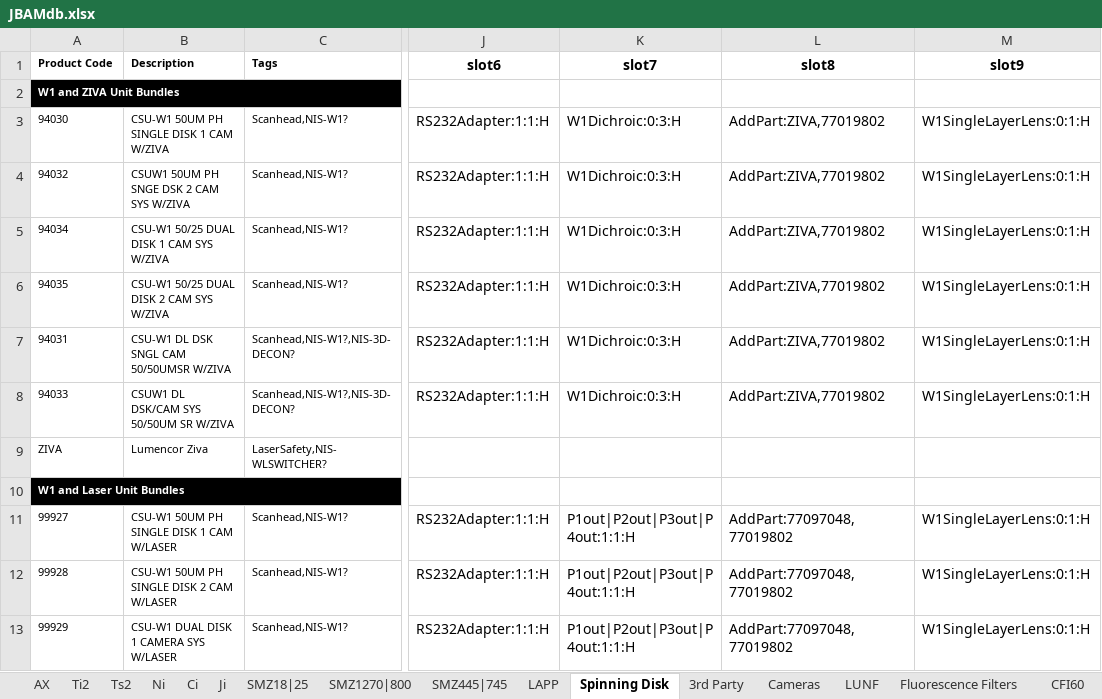
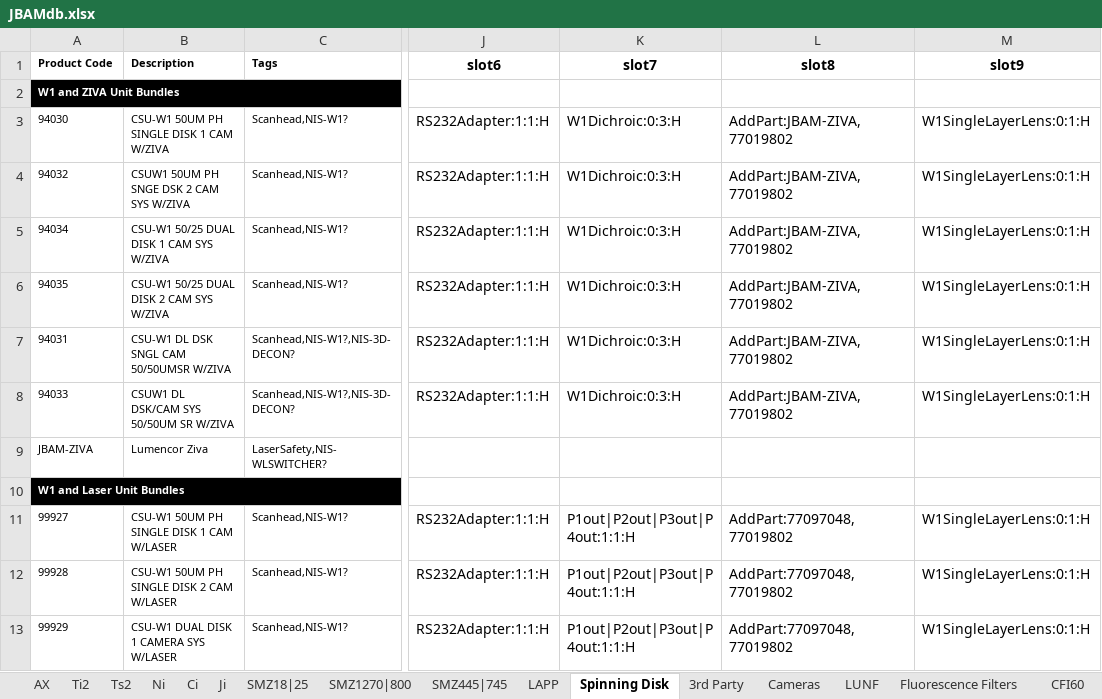
Before and after one commit to nicthib/jbam, an Excel workbook: JBAMdb.xlsx, sheet Spinning Disk, drawn as a sheet; only a part is shown, gaps mark what is left out; values as stored, in another font and other column widths than the file's, no borders; the diff names each change by its address in the sheet, - before the commit and + after, or states it on an @@ line.

Commit message:
Fixed a few JBAM specific part mislabels. Also added new feature: multi selection in part modal

```diff
--- a/JBAMdb.xlsx (sheet Spinning Disk)
+++ b/JBAMdb.xlsx (sheet Spinning Disk)
-L3:L8 (slot8): AddPart:ZIVA,77019802
+L3:L8 (slot8): AddPart:JBAM-ZIVA,77019802
-A9 (Product Code): ZIVA
+A9 (Product Code): JBAM-ZIVA
```
Also changed, not shown: 4 other files.
